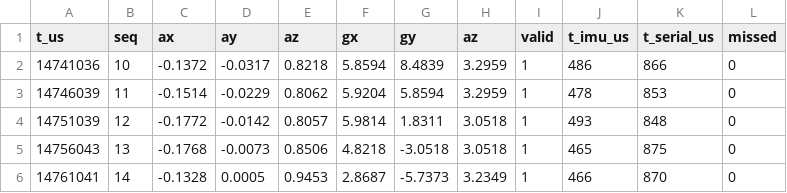
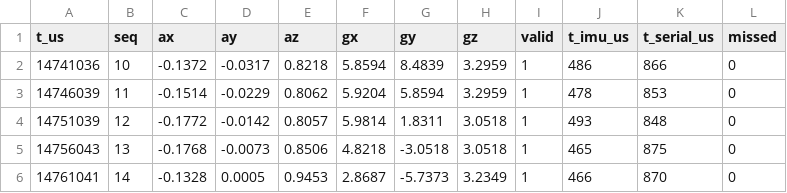
Before and after one commit to Kamit11/Foot-Mounted_IMU_Tracking_System, a CSV file: data/temp_data/initial_walk_test_08-08-2026_22-06-42.csv, drawn as a sheet; only a part is shown.

Commit message:
Update walk test titles, fix CSV header, and improve IMUHandler and helper functions structure; add notes on accelerometer calibration

```diff
--- a/data/temp_data/initial_walk_test_08-08-2026_22-06-42.csv
+++ b/data/temp_data/initial_walk_test_08-08-2026_22-06-42.csv
@@ -1,2 +1,2 @@
-t_us,seq,ax,ay,az,gx,gy,az,valid,t_imu_us,t_serial_us,missed
+t_us,seq,ax,ay,az,gx,gy,gz,valid,t_imu_us,t_serial_us,missed
 14741036,10,-0.1372,-0.0317,0.8218,5.8594,8.4839,3.2959,1,486,866,0
```
Also changed, not shown: 5 other files.
